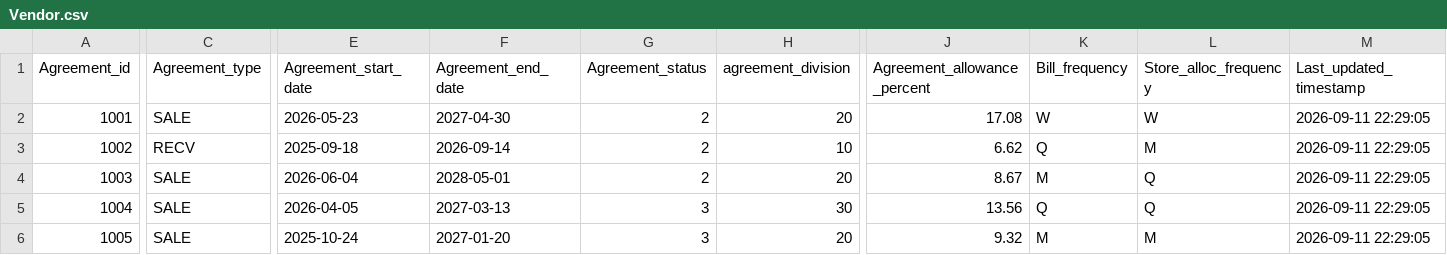
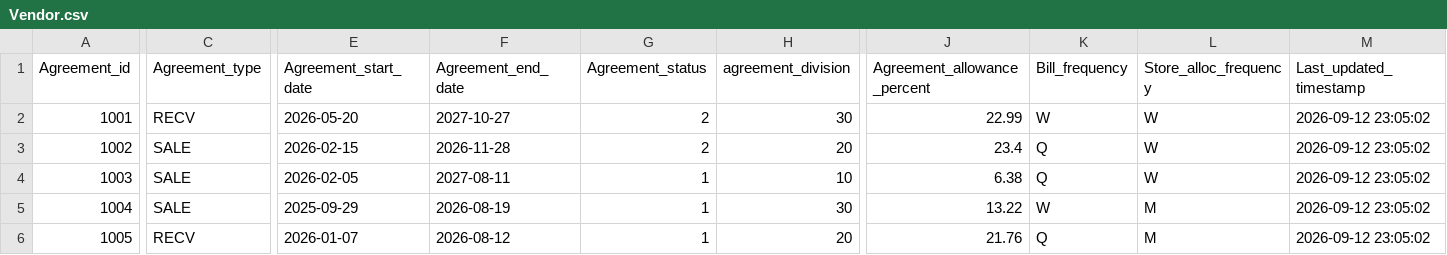
Before and after one commit to sadeeshkumarmuthusamy/demo_chatbot, a CSV file: mockup_db/csv_exports/Vendor.csv, drawn as a sheet; only a part is shown, gaps mark what is left out; the diff covers the shown part only; the diff names each change by its address in the sheet, - before the commit and + after, or states it on an @@ line.

```diff
--- a/mockup_db/csv_exports/Vendor.csv
+++ b/mockup_db/csv_exports/Vendor.csv
-C2 (Agreement_type): SALE
+C2 (Agreement_type): RECV
-E2 (Agreement_start_date): 2026-05-23
+E2 (Agreement_start_date): 2026-05-20
-F2 (Agreement_end_date): 2027-04-30
+F2 (Agreement_end_date): 2027-10-27
-H2 (agreement_division): 20
+H2 (agreement_division): 30
-J2 (Agreement_allowance_percent): 17.08
+J2 (Agreement_allowance_percent): 22.99
-M2:M6 (Last_updated_timestamp): 2026-09-11 22:29:05
+M2:M6 (Last_updated_timestamp): 2026-09-12 23:05:02
-C3 (Agreement_type): RECV
+C3 (Agreement_type): SALE
-E3 (Agreement_start_date): 2025-09-18
+E3 (Agreement_start_date): 2026-02-15
-F3 (Agreement_end_date): 2026-09-14
+F3 (Agreement_end_date): 2026-11-28
-H3 (agreement_division): 10
+H3 (agreement_division): 20
-J3 (Agreement_allowance_percent): 6.62
+J3 (Agreement_allowance_percent): 23.4
-L3 (Store_alloc_frequency): M
+L3 (Store_alloc_frequency): W
-E4 (Agreement_start_date): 2026-06-04
+E4 (Agreement_start_date): 2026-02-05
-F4 (Agreement_end_date): 2028-05-01
+F4 (Agreement_end_date): 2027-08-11
-G4 (Agreement_status): 2
+G4 (Agreement_status): 1
-H4 (agreement_division): 20
+H4 (agreement_division): 10
-J4 (Agreement_allowance_percent): 8.67
+J4 (Agreement_allowance_percent): 6.38
-K4 (Bill_frequency): M
+K4 (Bill_frequency): Q
-L4 (Store_alloc_frequency): Q
+L4 (Store_alloc_frequency): W
-E5 (Agreement_start_date): 2026-04-05
+E5 (Agreement_start_date): 2025-09-29
-F5 (Agreement_end_date): 2027-03-13
+F5 (Agreement_end_date): 2026-08-19
-G5:G6 (Agreement_status): 3
+G5:G6 (Agreement_status): 1
-J5 (Agreement_allowance_percent): 13.56
+J5 (Agreement_allowance_percent): 13.22
-K5 (Bill_frequency): Q
+K5 (Bill_frequency): W
-L5 (Store_alloc_frequency): Q
+L5 (Store_alloc_frequency): M
-C6 (Agreement_type): SALE
+C6 (Agreement_type): RECV
-E6 (Agreement_start_date): 2025-10-24
+E6 (Agreement_start_date): 2026-01-07
-F6 (Agreement_end_date): 2027-01-20
+F6 (Agreement_end_date): 2026-08-12
-J6 (Agreement_allowance_percent): 9.32
+J6 (Agreement_allowance_percent): 21.76
-K6 (Bill_frequency): M
+K6 (Bill_frequency): Q
```
Also changed, not shown: 40 edited cells elsewhere in this file, mockup_db/csv_exports/Agreement_allowance_history.csv, mockup_db/csv_exports/Agreement_bill_history.csv, 13 other files.
